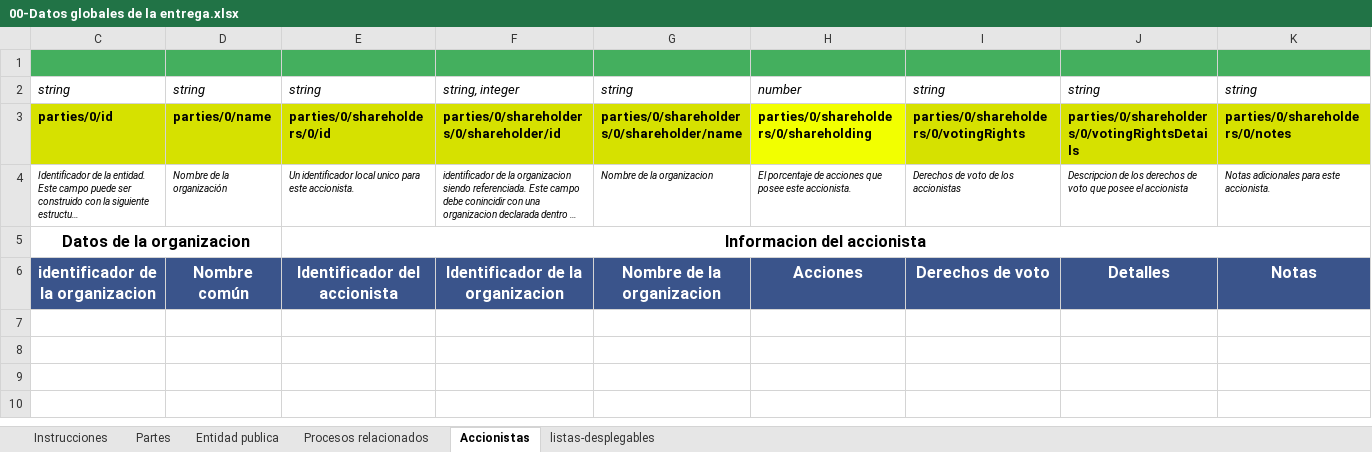
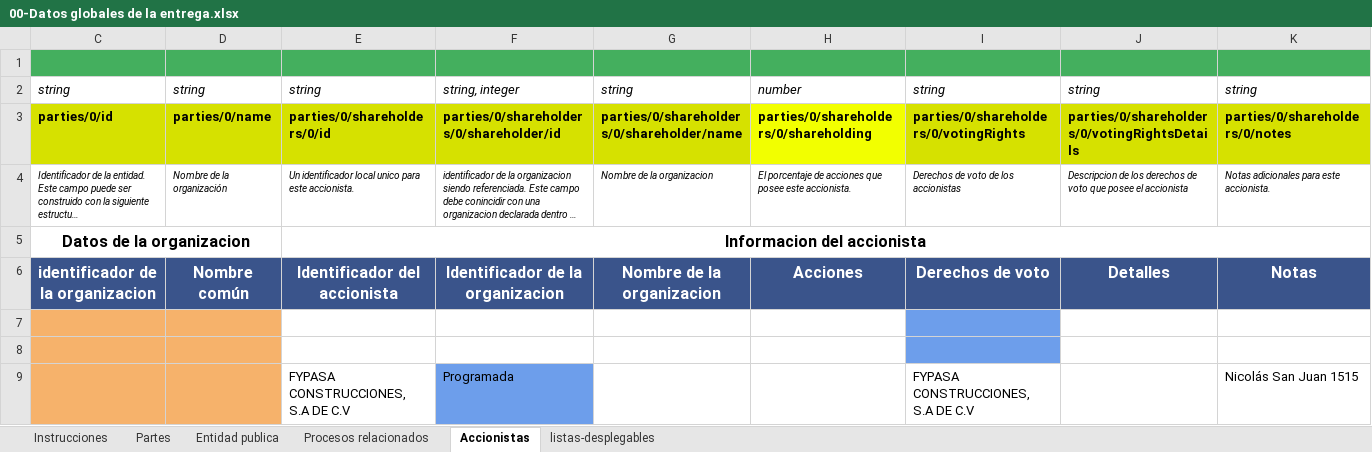
Before and after one commit to alexter42/HC_v0.1, an Excel workbook: files/00-Datos globales de la entrega.xlsx, sheet Accionistas, drawn as a sheet; long unchanged cells end in …; values as stored, in another font and other column widths than the file's, no borders; the diff names each change by its address in the sheet, - before the commit and + after, or states it on an @@ line.

Commit message:
Include all sheets

```diff
--- a/files/00-Datos globales de la entrega.xlsx (sheet Accionistas)
+++ b/files/00-Datos globales de la entrega.xlsx (sheet Accionistas)
+row 7: (empty)
+row 8: (empty)
+row 9:  |  | FYPASA CONSTRUCCIONES, S.A DE C.V | Programada |  |  | FYPASA CONSTRUCCIONES, S.A DE C.V |  | Nicolás San Juan 1515
```
Also changed, not shown: sheet Entidad publica, 2 other files.
